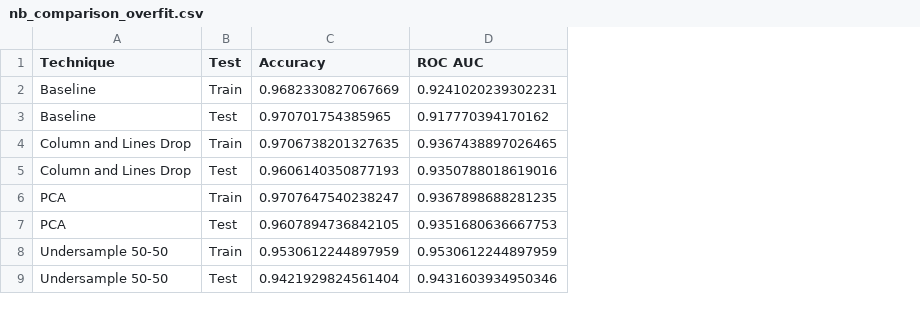
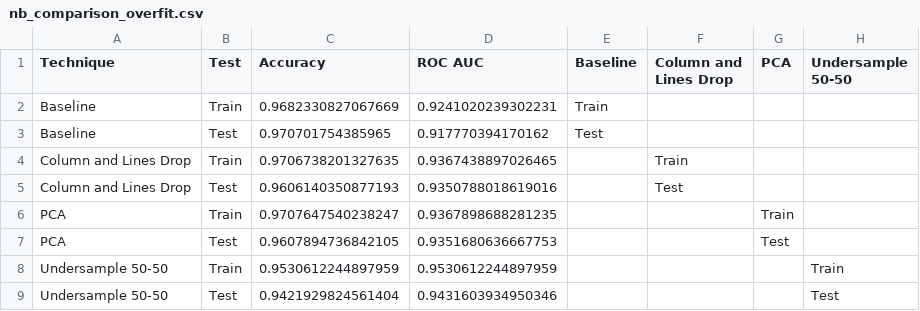
Before and after one commit to waque/CD, a CSV file: proj/APS_Failure_and_Operational_Data_for_Scania_Trucks/plot_data/nb_comparison_overfit.csv, drawn as a sheet; the diff names each change by its address in the sheet, - before the commit and + after, or states it on an @@ line.

```diff
--- a/proj/APS_Failure_and_Operational_Data_for_Scania_Trucks/plot_data/nb_comparison_overfit.csv
+++ b/proj/APS_Failure_and_Operational_Data_for_Scania_Trucks/plot_data/nb_comparison_overfit.csv
+column E (Baseline), rows 2-3: Train | Test
+column F (Column and Lines Drop), rows 4-5: Train | Test
+column G (PCA), rows 6-7: Train | Test
+column H (Undersample 50-50), rows 8-9: Train | Test
```
Also changed, not shown: proj/APS_Failure_and_Operational_Data_for_Scania_Trucks/plot_data/knn_balancing.csv, 8 other files.
